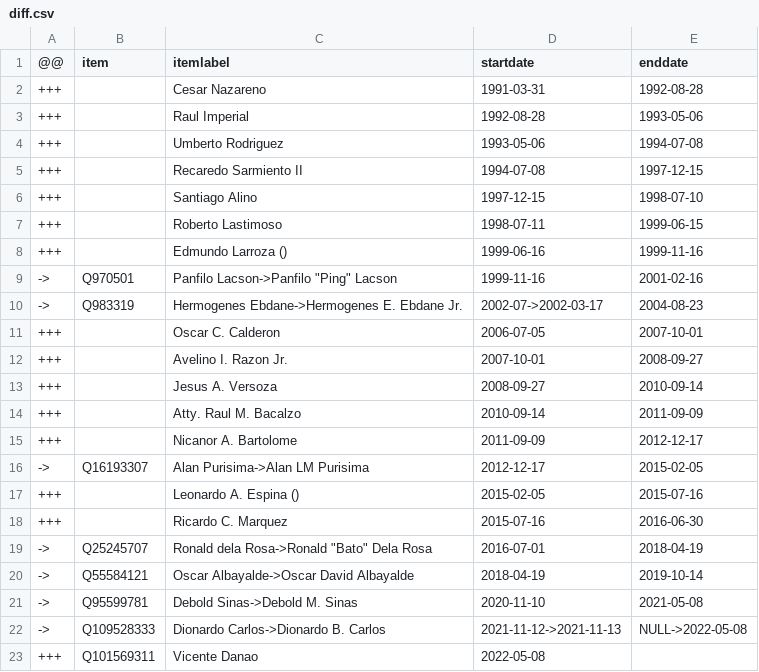
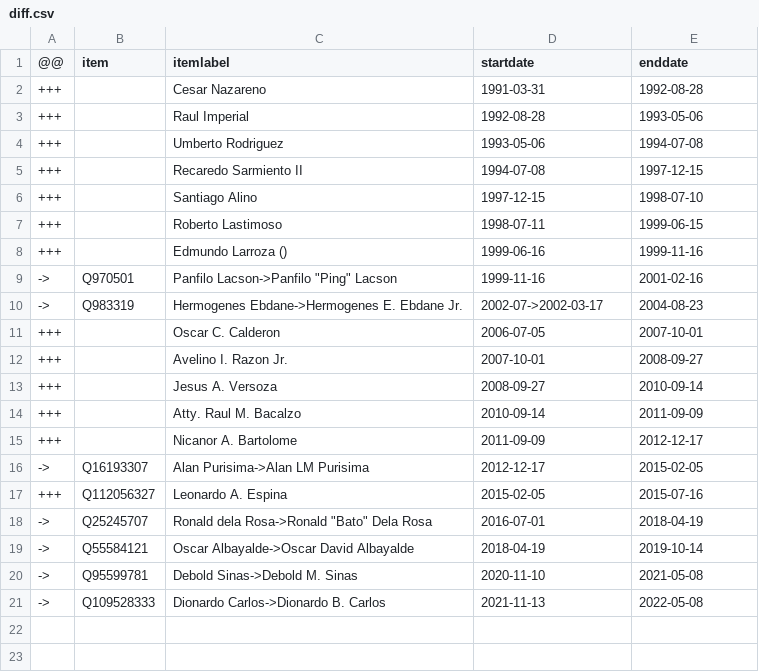
Before and after one commit to every-politician-scrapers/philippines-ministers, a CSV file: sources/police-enwiki/diff.csv, drawn as a sheet.

```diff
--- a/sources/police-enwiki/diff.csv
+++ b/sources/police-enwiki/diff.csv
@@ -16,4 +16,3 @@
 ->,Q16193307,Alan Purisima->Alan LM Purisima,2012-12-17,2015-02-05
-+++,,Leonardo A. Espina (),2015-02-05,2015-07-16
-+++,,Ricardo C. Marquez,2015-07-16,2016-06-30
++++,Q112056327,Leonardo A. Espina,2015-02-05,2015-07-16
 ->,Q25245707,"Ronald dela Rosa->Ronald ""Bato"" Dela Rosa",2016-07-01,2018-04-19
@@ -21,3 +20,2 @@
 ->,Q95599781,Debold Sinas->Debold M. Sinas,2020-11-10,2021-05-08
-->,Q109528333,Dionardo Carlos->Dionardo B. Carlos,2021-11-12->2021-11-13,NULL->2022-05-08
-+++,Q101569311,Vicente Danao,2022-05-08,
+->,Q109528333,Dionardo Carlos->Dionardo B. Carlos,2021-11-13,2022-05-08
```
Also changed, not shown: sources/police-enwiki/scraped.csv, sources/police-enwiki/wikidata.csv.
